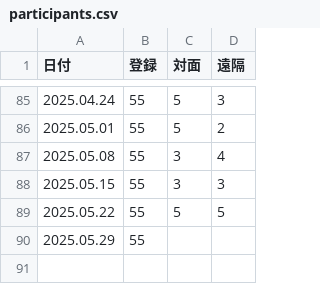
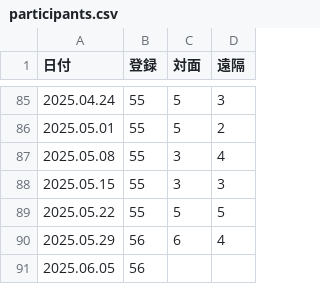
Before and after one commit to icu-hsuzuki/biblestudy, a CSV file: data/participants.csv, drawn as a sheet; only a part is shown, gaps mark what is left out.

```diff
--- a/data/participants.csv
+++ b/data/participants.csv
@@ -89,2 +89,3 @@
 2025.05.22,55,5,5
-2025.05.29,55,,
+2025.05.29,56,6,4
+2025.06.05,56,,
```
Also changed, not shown: 7 other files.
